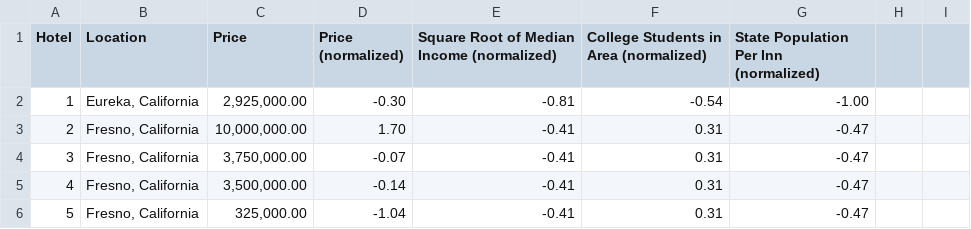
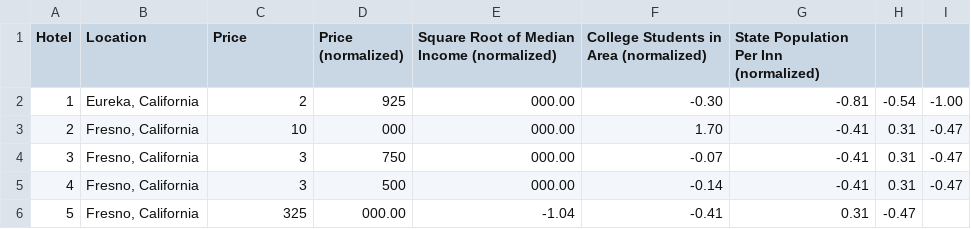
Before and after one commit to xinyanLyu/machine-learning, a CSV file: hotel.csv, drawn as a sheet; only a part is shown; the diff covers the shown part only.

Commit message:
Update hotel.csv

```diff
--- a/hotel.csv
+++ b/hotel.csv
@@ -1,6 +1,6 @@
 Hotel,Location,Price,Price (normalized),Square Root of Median Income (normalized),College Students in Area (normalized),State Population Per Inn (normalized)
-1,"Eureka, California","2,925,000.00 ",-0.30,-0.81,-0.54,-1.00
-2,"Fresno, California","10,000,000.00 ",1.70,-0.41,0.31,-0.47
-3,"Fresno, California","3,750,000.00 ",-0.07,-0.41,0.31,-0.47
-4,"Fresno, California","3,500,000.00 ",-0.14,-0.41,0.31,-0.47
-5,"Fresno, California","325,000.00 ",-1.04,-0.41,0.31,-0.47
+1,"Eureka, California",2,925,000.00 ,-0.30,-0.81,-0.54,-1.00
+2,"Fresno, California",10,000,000.00 ,1.70,-0.41,0.31,-0.47
+3,"Fresno, California",3,750,000.00 ,-0.07,-0.41,0.31,-0.47
+4,"Fresno, California",3,500,000.00 ,-0.14,-0.41,0.31,-0.47
+5,"Fresno, California",325,000.00 ,-1.04,-0.41,0.31,-0.47
```
Also changed, not shown: 76 edited cells elsewhere in this file.
